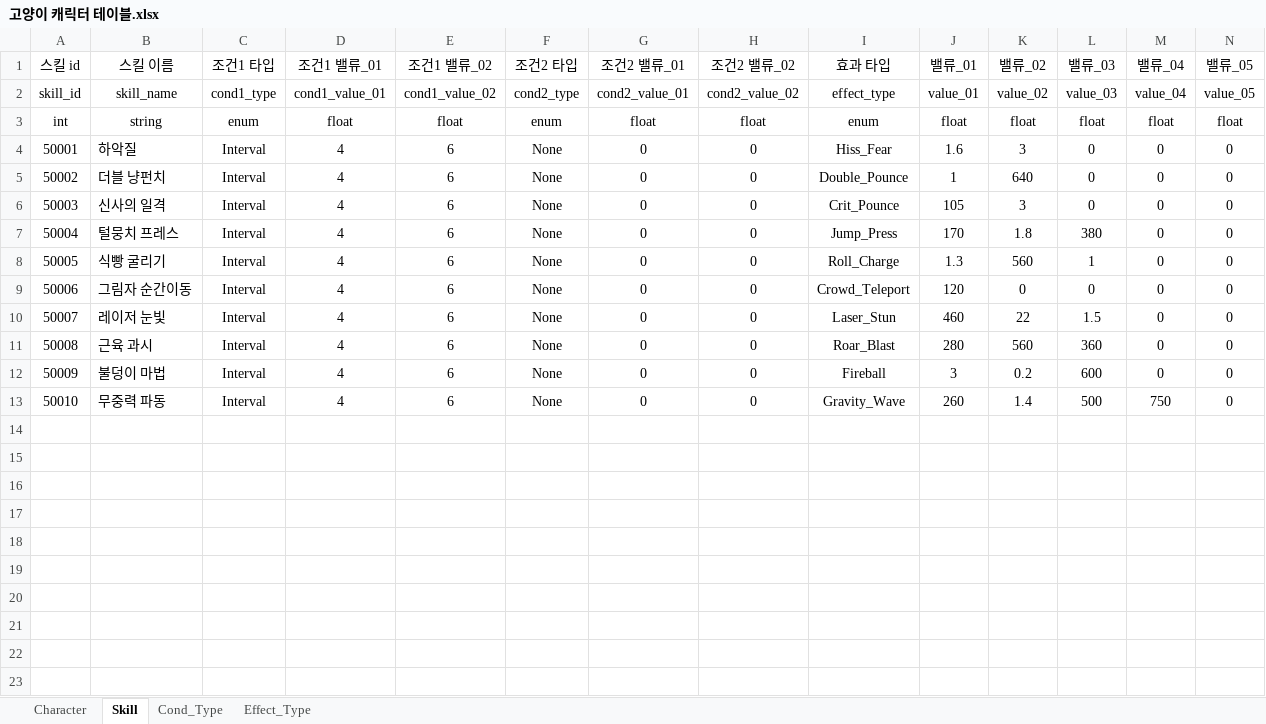
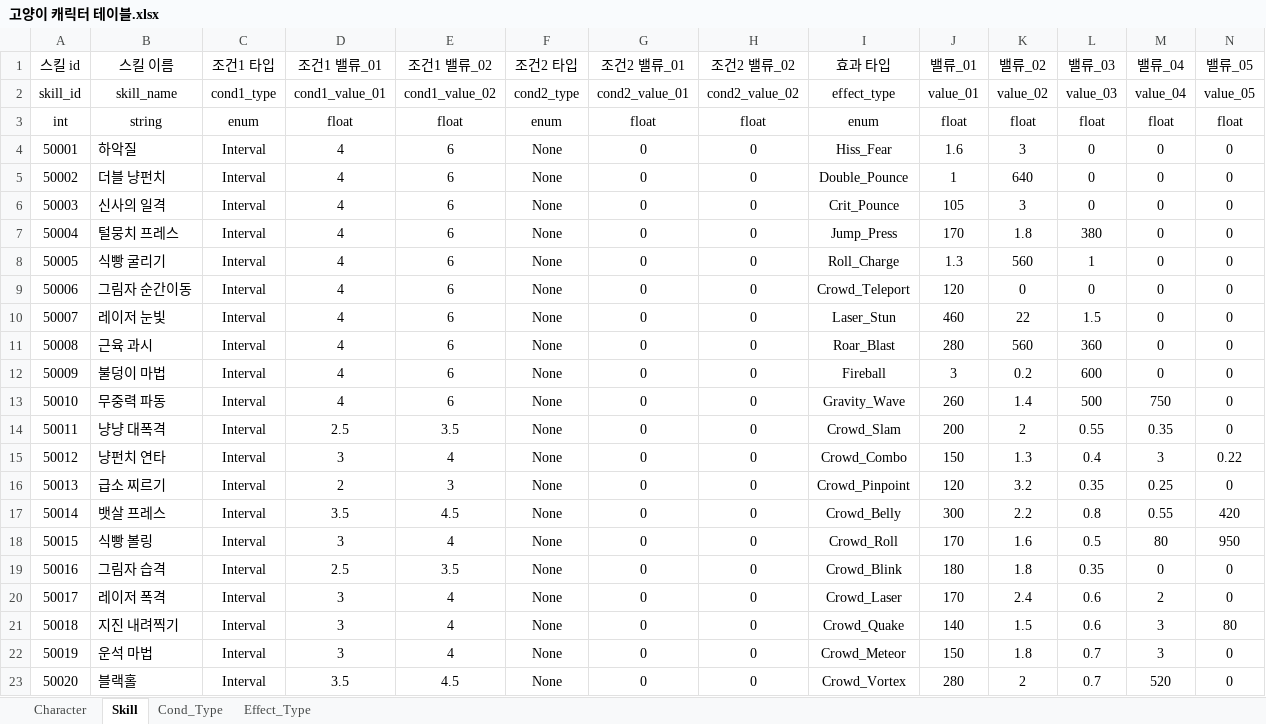
Before and after one commit to inory16351/NKK_PROJECT, an Excel workbook: Data_Table/고양이 캐릭터 테이블.xlsx, sheet Skill, drawn as a sheet; only a part is shown; values as stored, in another font and other column widths than the file's, no borders; rows hold the shown columns only; the diff names each change by its address in the sheet, - before the commit and + after, or states it on an @@ line.

```diff
--- a/Data_Table/고양이 캐릭터 테이블.xlsx (sheet Skill)
+++ b/Data_Table/고양이 캐릭터 테이블.xlsx (sheet Skill)
+row 14: 50011 | 냥냥 대폭격 | Interval | 2.5 | 3.5 | None | 0 | 0 | Crowd_Slam | 200 | 2 | 0.55 | 0.35 | 0
+row 15: 50012 | 냥펀치 연타 | Interval | 3 | 4 | None | 0 | 0 | Crowd_Combo | 150 | 1.3 | 0.4 | 3 | 0.22
+row 16: 50013 | 급소 찌르기 | Interval | 2 | 3 | None | 0 | 0 | Crowd_Pinpoint | 120 | 3.2 | 0.35 | 0.25 | 0
+row 17: 50014 | 뱃살 프레스 | Interval | 3.5 | 4.5 | None | 0 | 0 | Crowd_Belly | 300 | 2.2 | 0.8 | 0.55 | 420
+row 18: 50015 | 식빵 볼링 | Interval | 3 | 4 | None | 0 | 0 | Crowd_Roll | 170 | 1.6 | 0.5 | 80 | 950
+row 19: 50016 | 그림자 습격 | Interval | 2.5 | 3.5 | None | 0 | 0 | Crowd_Blink | 180 | 1.8 | 0.35 | 0 | 0
+row 20: 50017 | 레이저 폭격 | Interval | 3 | 4 | None | 0 | 0 | Crowd_Laser | 170 | 2.4 | 0.6 | 2 | 0
+row 21: 50018 | 지진 내려찍기 | Interval | 3 | 4 | None | 0 | 0 | Crowd_Quake | 140 | 1.5 | 0.6 | 3 | 80
+row 22: 50019 | 운석 마법 | Interval | 3 | 4 | None | 0 | 0 | Crowd_Meteor | 150 | 1.8 | 0.7 | 3 | 0
+row 23: 50020 | 블랙홀 | Interval | 3.5 | 4.5 | None | 0 | 0 | Crowd_Vortex | 280 | 2 | 0.7 | 520 | 0
```
Also changed, not shown: sheet Effect_Type, sheet Character, 48 other files.
